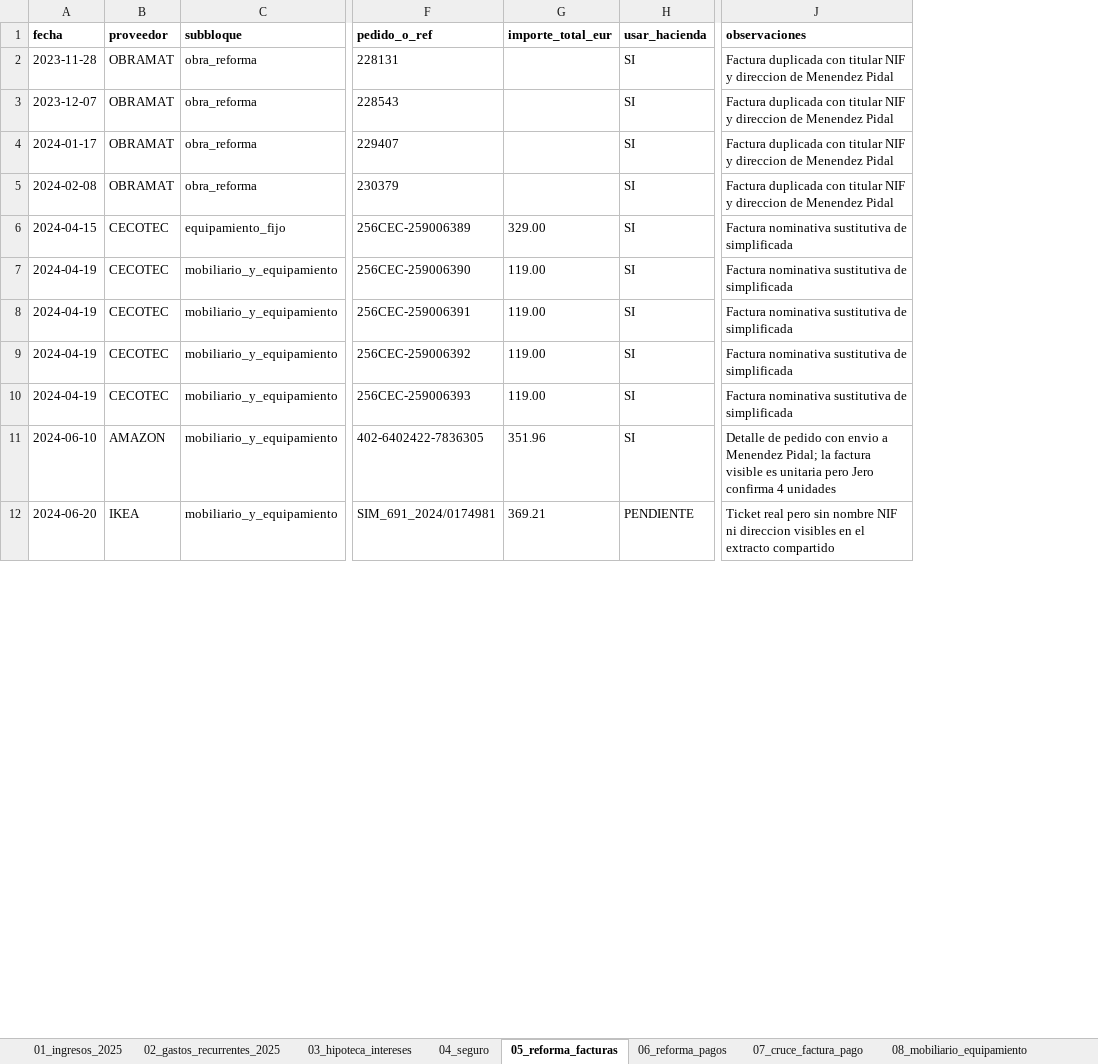
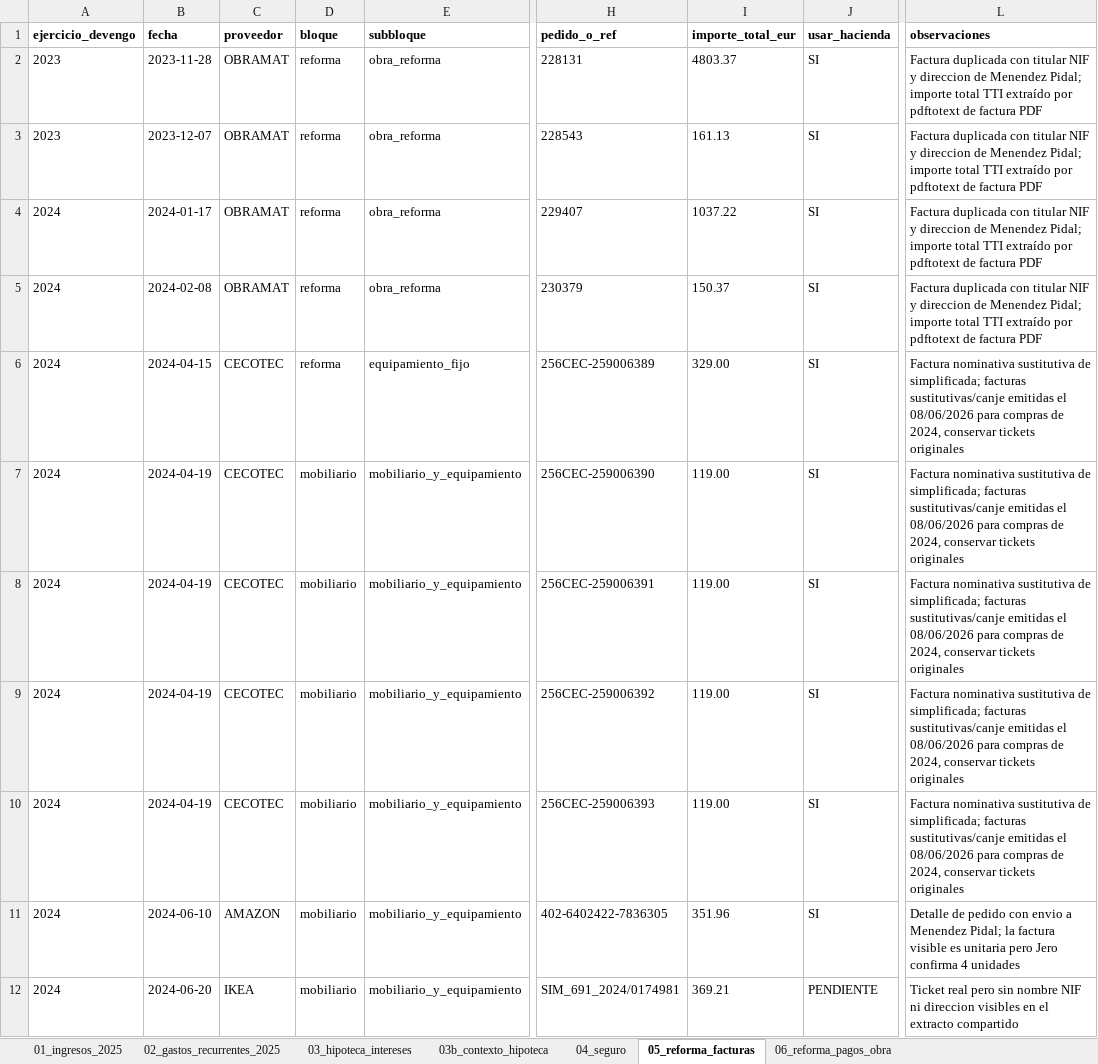
Before and after one commit to jeromo47/personal, an Excel workbook: tabla_maestra_irpf_2025_menendez_pidal.xlsx, sheet 05_reforma_facturas, drawn as a sheet; only a part is shown, gaps mark what is left out; values as stored, in another font and other column widths than the file's, no borders; addresses are those after the commit; the diff names each change by its address in the sheet, - before the commit and + after, or states it on an @@ line.

```diff
--- a/tabla_maestra_irpf_2025_menendez_pidal.xlsx (sheet 05_reforma_facturas)
+++ b/tabla_maestra_irpf_2025_menendez_pidal.xlsx (sheet 05_reforma_facturas)
-sheet tab: 06_reforma_pagos
+sheet tab: 03b_contexto_hipoteca
+sheet tab: 06_reforma_pagos_obra
+column A (ejercicio_devengo), rows 2-12: 2023 | 2023 | 2024 | 2024 | 2024 | 2024 | 2024 | 2024 | 2024 | 2024 | 2024
+column D (bloque), rows 2-12: reforma | reforma | reforma | reforma | reforma | mobiliario | mobiliario | mobiliario | mobiliario | mobiliario | mobiliario
-I2 (importe_total_eur): (empty)
+I2 (importe_total_eur): 4803.37
-L2:L5 (observaciones): …de Menendez Pidal
+L2:L5 (observaciones): …de Menendez Pidal; importe total TTI extraído por pdftotext de factura PDF
-I3 (importe_total_eur): (empty)
+I3 (importe_total_eur): 161.13
-I4 (importe_total_eur): (empty)
+I4 (importe_total_eur): 1037.22
-I5 (importe_total_eur): (empty)
+I5 (importe_total_eur): 150.37
-L6:L10 (observaciones): …sustitutiva de simplificada
+L6:L10 (observaciones): …sustitutiva de simplificada; facturas sustitutivas/canje emitidas el 08/06/2026 para compras de 2024, conservar tickets originales
```
Also changed, not shown: sheet 08_mobiliario_equipamiento, sheet 09_amortizaciones, sheet 11_riesgos_y_pendientes, sheet 01_ingresos_2025, sheet 02_gastos_recurrentes_2025, sheet 07_cruce_factura_pago, 3 more sheets, other sheet tabs.
